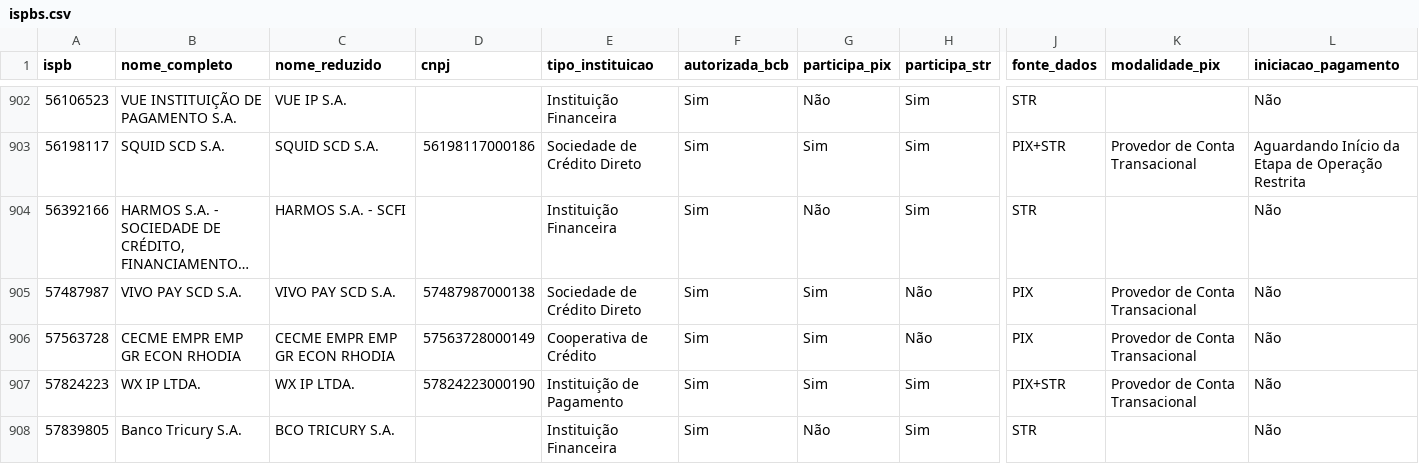
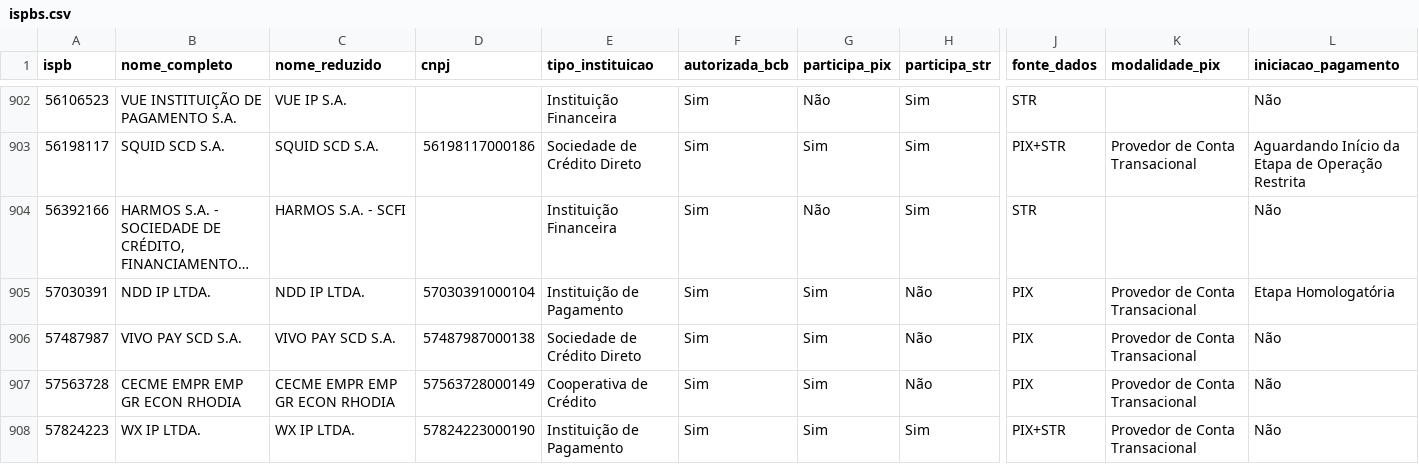
Before and after one commit to antoniopaolillo/brasil-ispb-database, a CSV file: data/ispbs.csv, drawn as a sheet; only a part is shown, gaps mark what is left out; the shorter side is filled out with more unchanged rows; long unchanged cells end in …; rows hold the shown columns only; the diff names each change by its address in the sheet, - before the commit and + after, or states it on an @@ line.

```diff
--- a/data/ispbs.csv
+++ b/data/ispbs.csv
+row 905: 57030391 | NDD IP LTDA. | NDD IP LTDA. | 57030391000104 | Instituição de Pagamento | Sim | Sim | Não | PIX | Provedor de Conta Transacional | Etapa Homologatória
```
Also changed, not shown: 2 other files.
